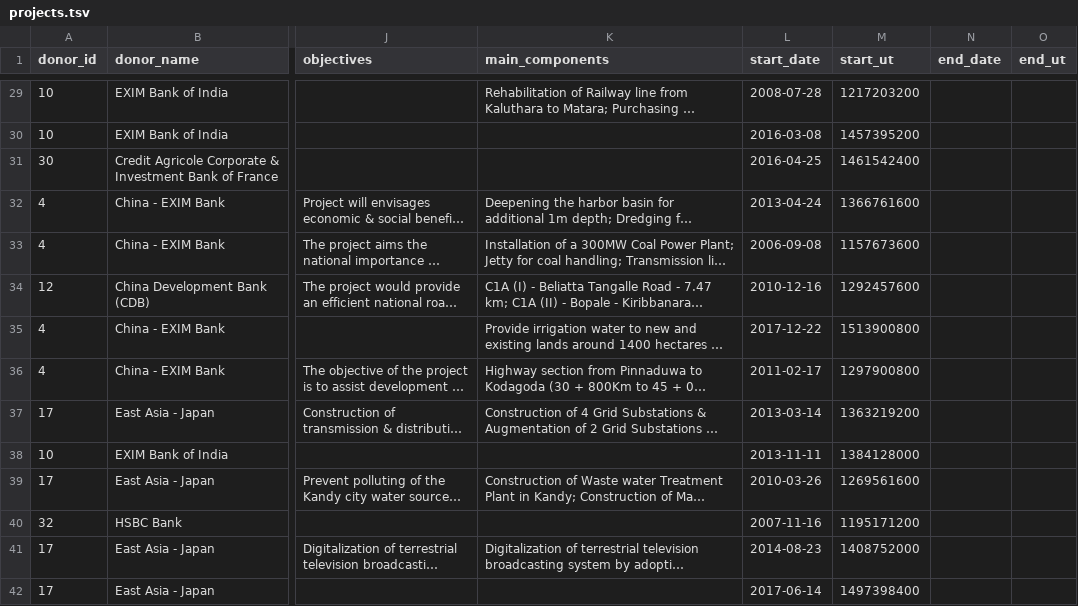
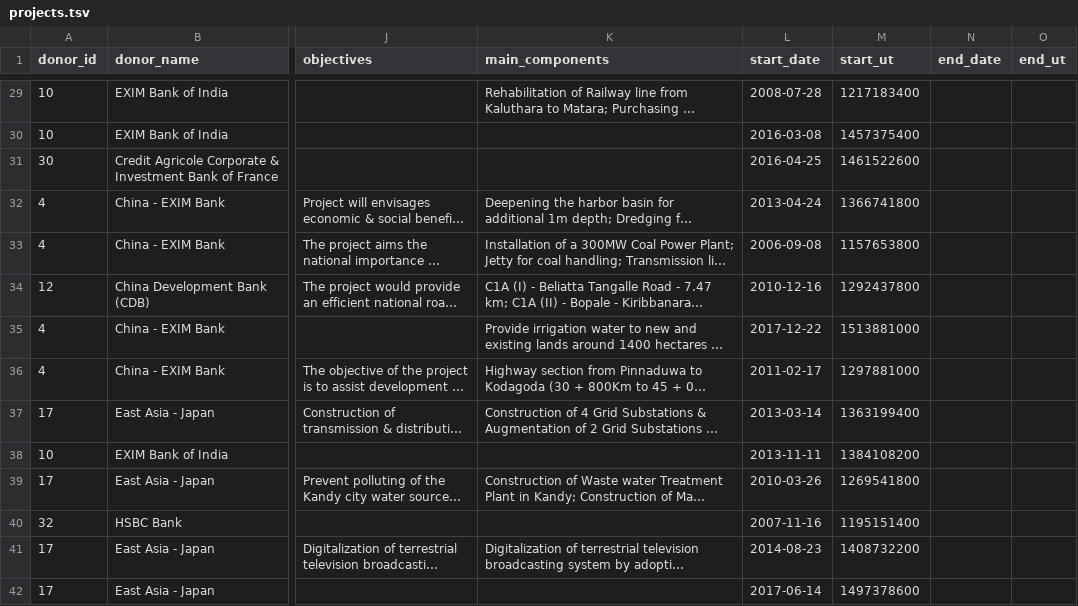
Before and after one commit to nuuuwan/erd_gov_lk, a TSV file: projects.tsv, drawn as a sheet; only a part is shown, gaps mark what is left out; long unchanged cells end in …; the diff covers the shown part only; the diff names each change by its address in the sheet, - before the commit and + after, or states it on an @@ line.

```diff
--- a/projects.tsv
+++ b/projects.tsv
-M29 (start_ut): 1217203200
+M29 (start_ut): 1217183400
-M30 (start_ut): 1457395200
+M30 (start_ut): 1457375400
-M31 (start_ut): 1461542400
+M31 (start_ut): 1461522600
-M32 (start_ut): 1366761600
+M32 (start_ut): 1366741800
-M33 (start_ut): 1157673600
+M33 (start_ut): 1157653800
-M34 (start_ut): 1292457600
+M34 (start_ut): 1292437800
-M35 (start_ut): 1513900800
+M35 (start_ut): 1513881000
-M36 (start_ut): 1297900800
+M36 (start_ut): 1297881000
-M37 (start_ut): 1363219200
+M37 (start_ut): 1363199400
-M38 (start_ut): 1384128000
+M38 (start_ut): 1384108200
-M39 (start_ut): 1269561600
+M39 (start_ut): 1269541800
-M40 (start_ut): 1195171200
+M40 (start_ut): 1195151400
-M41 (start_ut): 1408752000
+M41 (start_ut): 1408732200
-M42 (start_ut): 1497398400
+M42 (start_ut): 1497378600
```
Also changed, not shown: 90 edited cells elsewhere in this file, 23 other files.
